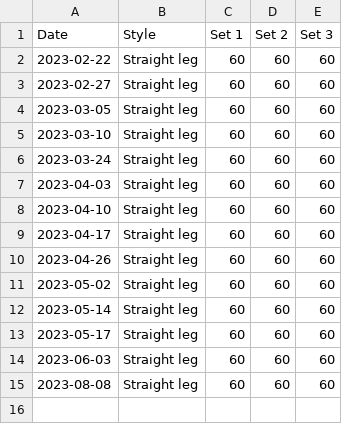
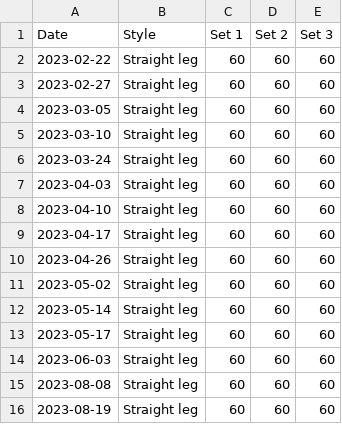
Before and after one commit to bewuethr/progress, a CSV file: _data/twists.csv, drawn as a sheet.

```diff
--- a/_data/twists.csv
+++ b/_data/twists.csv
@@ -15 +15,2 @@ Date,Style,Set 1,Set 2,Set 3
 2023-08-08,Straight leg,60,60,60
+2023-08-19,Straight leg,60,60,60
```
Also changed, not shown: 1 other file.
